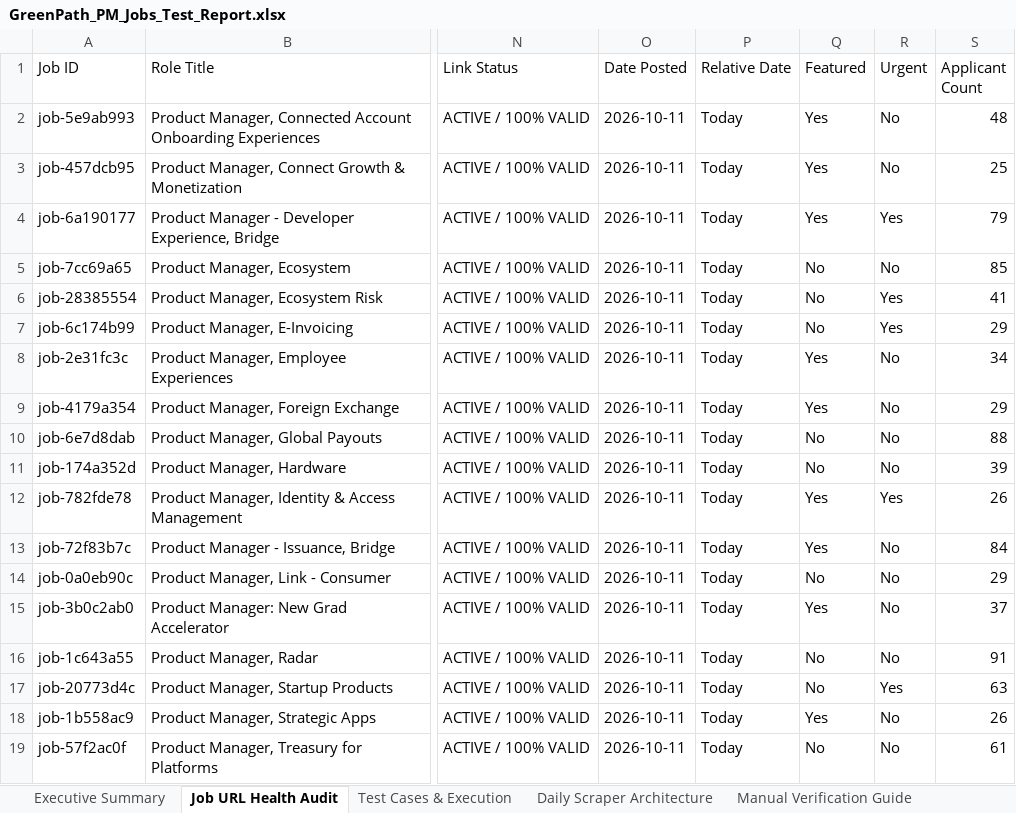
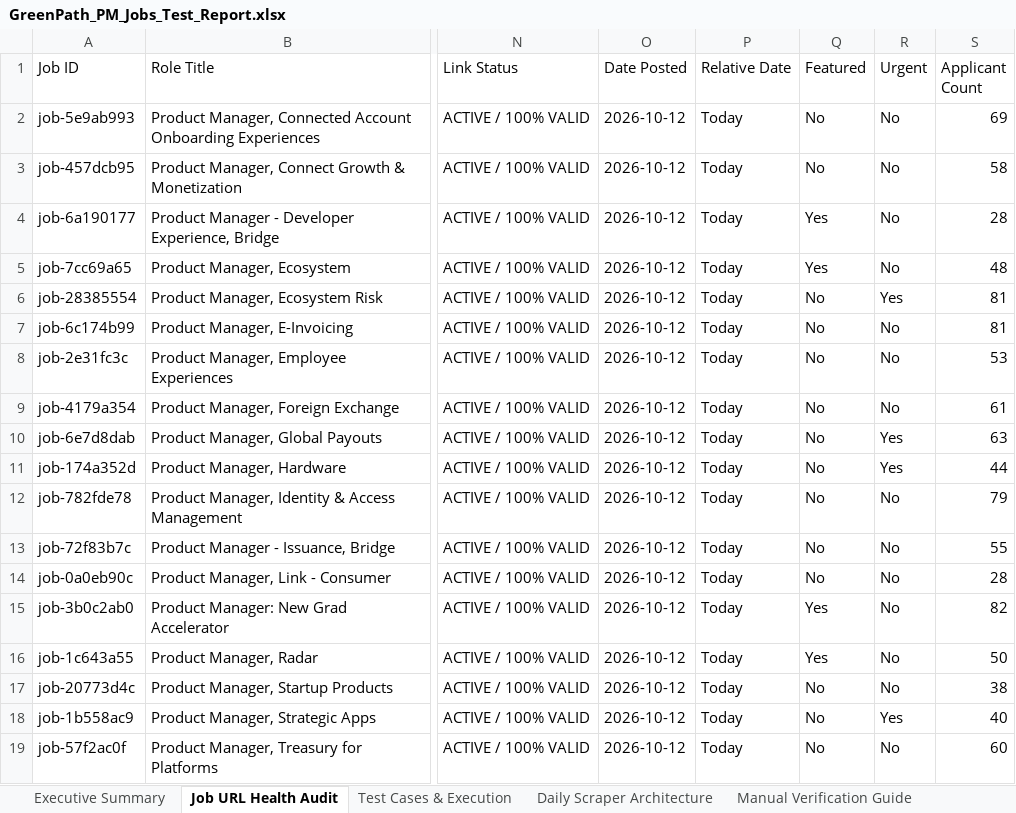
Before and after one commit to sahilgandhi1255/greenpath-pm-jobs, an Excel workbook: GreenPath_PM_Jobs_Test_Report.xlsx, sheet Job URL Health Audit, drawn as a sheet; only a part is shown, gaps mark what is left out; values as stored, in another font and other column widths than the file's, no borders; the diff covers the shown part only; the diff names each change by its address in the sheet, - before the commit and + after, or states it on an @@ line.

```diff
--- a/GreenPath_PM_Jobs_Test_Report.xlsx (sheet Job URL Health Audit)
+++ b/GreenPath_PM_Jobs_Test_Report.xlsx (sheet Job URL Health Audit)
-O2:O19 (Date Posted): 2026-10-11
+O2:O19 (Date Posted): 2026-10-12
-Q2:Q3 (Featured): Yes
+Q2:Q3 (Featured): No
-S2 (Applicant Count): 48
+S2 (Applicant Count): 69
-S3 (Applicant Count): 25
+S3 (Applicant Count): 58
-R4 (Urgent): Yes
+R4 (Urgent): No
-S4 (Applicant Count): 79
+S4 (Applicant Count): 28
-Q5 (Featured): No
+Q5 (Featured): Yes
-S5 (Applicant Count): 85
+S5 (Applicant Count): 48
-S6 (Applicant Count): 41
+S6 (Applicant Count): 81
-R7 (Urgent): Yes
+R7 (Urgent): No
-S7 (Applicant Count): 29
+S7 (Applicant Count): 81
-Q8:Q9 (Featured): Yes
+Q8:Q9 (Featured): No
-S8 (Applicant Count): 34
+S8 (Applicant Count): 53
-S9 (Applicant Count): 29
+S9 (Applicant Count): 61
-R10:R11 (Urgent): No
+R10:R11 (Urgent): Yes
-S10 (Applicant Count): 88
+S10 (Applicant Count): 63
-S11 (Applicant Count): 39
+S11 (Applicant Count): 44
-Q12:Q13 (Featured): Yes
+Q12:Q13 (Featured): No
-R12 (Urgent): Yes
+R12 (Urgent): No
-S12 (Applicant Count): 26
+S12 (Applicant Count): 79
-S13 (Applicant Count): 84
+S13 (Applicant Count): 55
-S14 (Applicant Count): 29
+S14 (Applicant Count): 28
-S15 (Applicant Count): 37
+S15 (Applicant Count): 82
-Q16 (Featured): No
+Q16 (Featured): Yes
-S16 (Applicant Count): 91
+S16 (Applicant Count): 50
-R17 (Urgent): Yes
+R17 (Urgent): No
-S17 (Applicant Count): 63
+S17 (Applicant Count): 38
-Q18 (Featured): Yes
+Q18 (Featured): No
-R18 (Urgent): No
+R18 (Urgent): Yes
-S18 (Applicant Count): 26
+S18 (Applicant Count): 40
-S19 (Applicant Count): 61
+S19 (Applicant Count): 60
```
Also changed, not shown: 529 edited cells elsewhere in this sheet, sheet Executive Summary, 2 other files.
